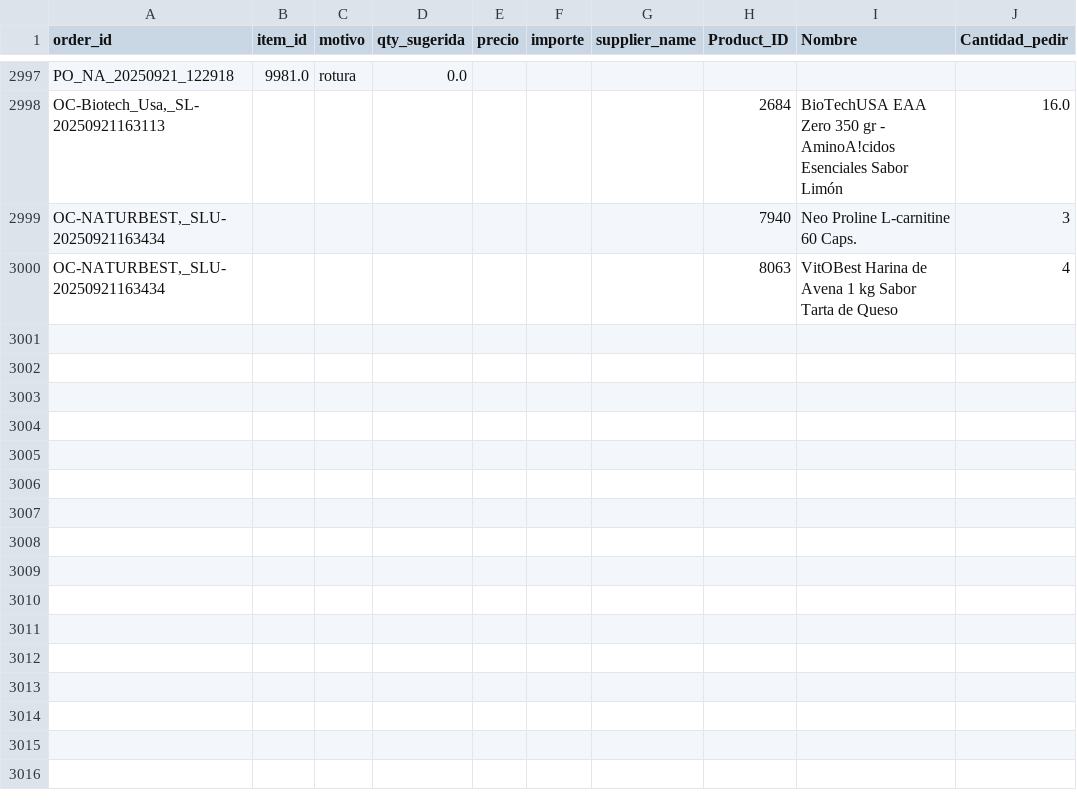
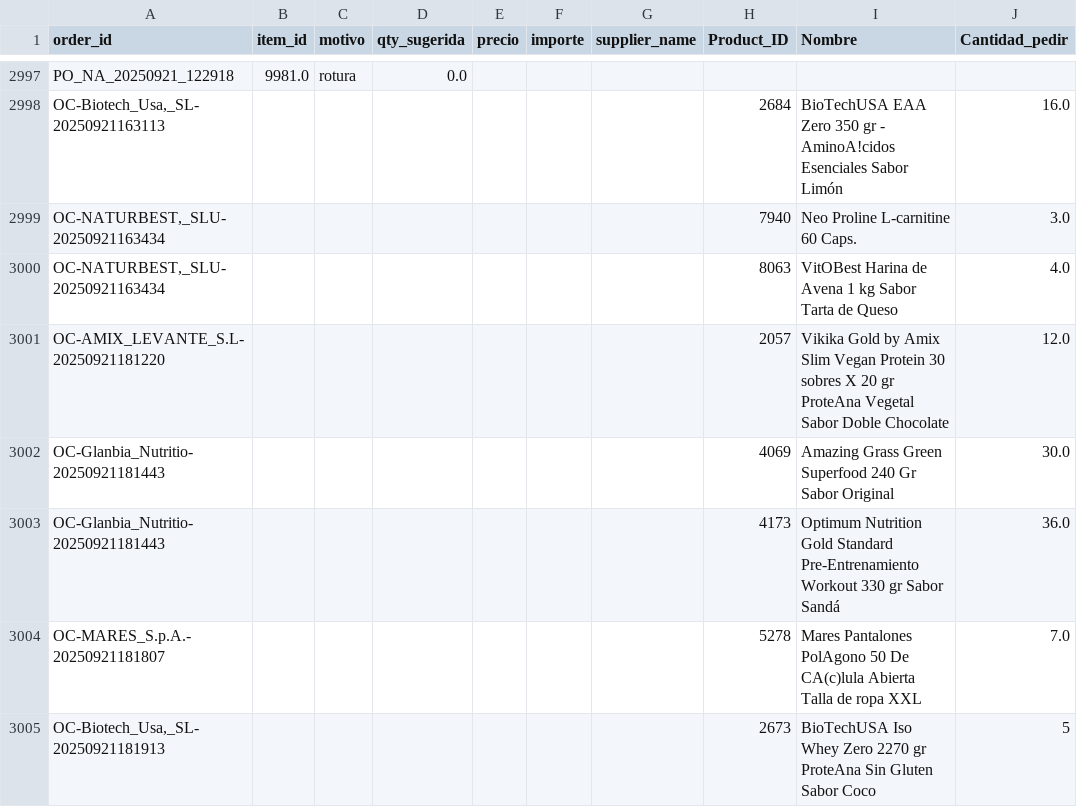
Before and after one commit to CrisRodFer/PFM2_Asistente_Compras_Inteligente, a CSV file: data/processed/fase10_stock/ordenes_compra_lineas.csv, drawn as a sheet; only a part is shown, gaps mark what is left out.

```diff
--- a/data/processed/fase10_stock/ordenes_compra_lineas.csv
+++ b/data/processed/fase10_stock/ordenes_compra_lineas.csv
@@ -2998,3 +2998,8 @@ PO_NA_20250921_122918,9981.0,rotura,0.0,,,,,,
 "OC-Biotech_Usa,_SL-20250921163113",,,,,,,2684,BioTechUSA EAA Zero 350 gr - AminoA!cidos Esenciales Sabor Limón,16.0
-"OC-NATURBEST,_SLU-20250921163434",,,,,,,7940,Neo Proline L-carnitine 60 Caps.,3
-"OC-NATURBEST,_SLU-20250921163434",,,,,,,8063,VitOBest Harina de Avena 1 kg Sabor Tarta de Queso,4
+"OC-NATURBEST,_SLU-20250921163434",,,,,,,7940,Neo Proline L-carnitine 60 Caps.,3.0
+"OC-NATURBEST,_SLU-20250921163434",,,,,,,8063,VitOBest Harina de Avena 1 kg Sabor Tarta de Queso,4.0
+OC-AMIX_LEVANTE_S.L-20250921181220,,,,,,,2057,Vikika Gold by Amix Slim Vegan Protein 30 sobres X 20 gr ProteAna Vegetal Sabor Doble Chocolate,12.0
+OC-Glanbia_Nutritio-20250921181443,,,,,,,4069,Amazing Grass Green Superfood 240 Gr Sabor Original,30.0
+OC-Glanbia_Nutritio-20250921181443,,,,,,,4173,Optimum Nutrition Gold Standard Pre-Entrenamiento Workout 330 gr Sabor Sandá,36.0
+OC-MARES_S.p.A.-20250921181807,,,,,,,5278,Mares Pantalones PolAgono 50 De CA(c)lula Abierta Talla de ropa XXL,7.0
+"OC-Biotech_Usa,_SL-20250921181913",,,,,,,2673,BioTechUSA Iso Whey Zero 2270 gr ProteAna Sin Gluten Sabor Coco,5
```
Also changed, not shown: data/processed/fase10_stock/inventory_updated.csv, data/processed/fase10_stock/ledger_movimientos.csv, 20 other files.
